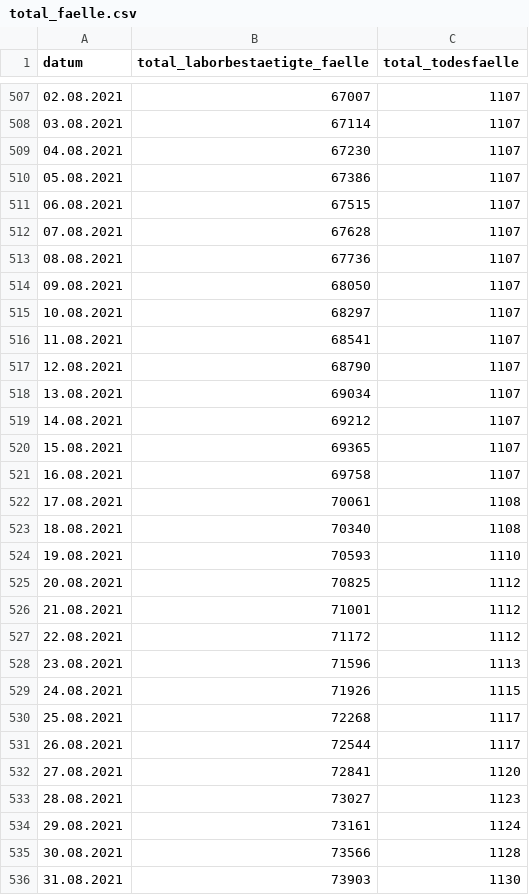
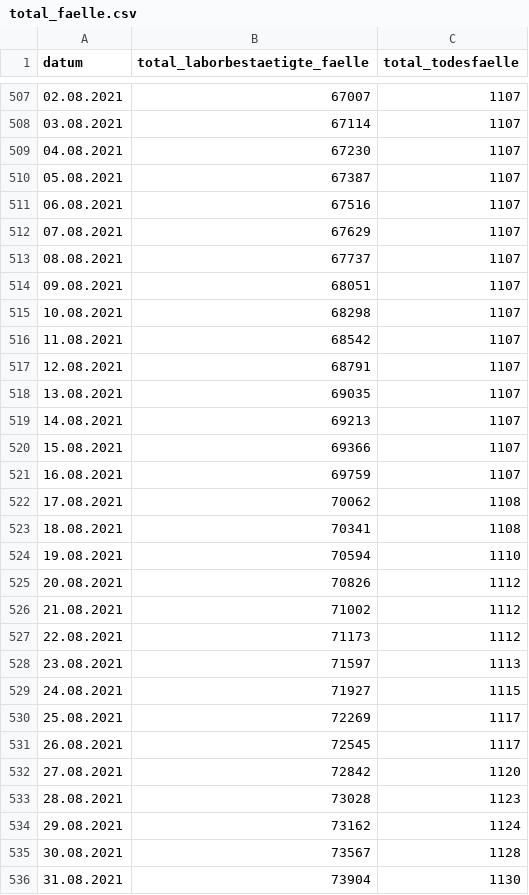
Before and after one commit to openDataBE/covid19Data, a CSV file: total_faelle.csv, drawn as a sheet; only a part is shown, gaps mark what is left out; the diff covers the shown part only.

Commit message:
Automatic commit of total_faelle.csv

```diff
--- a/total_faelle.csv
+++ b/total_faelle.csv
@@ -509,28 +509,28 @@
 "04.08.2021","67230","1107"
-"05.08.2021","67386","1107"
-"06.08.2021","67515","1107"
-"07.08.2021","67628","1107"
-"08.08.2021","67736","1107"
-"09.08.2021","68050","1107"
-"10.08.2021","68297","1107"
-"11.08.2021","68541","1107"
-"12.08.2021","68790","1107"
-"13.08.2021","69034","1107"
-"14.08.2021","69212","1107"
-"15.08.2021","69365","1107"
-"16.08.2021","69758","1107"
-"17.08.2021","70061","1108"
-"18.08.2021","70340","1108"
-"19.08.2021","70593","1110"
-"20.08.2021","70825","1112"
-"21.08.2021","71001","1112"
-"22.08.2021","71172","1112"
-"23.08.2021","71596","1113"
-"24.08.2021","71926","1115"
-"25.08.2021","72268","1117"
-"26.08.2021","72544","1117"
-"27.08.2021","72841","1120"
-"28.08.2021","73027","1123"
-"29.08.2021","73161","1124"
-"30.08.2021","73566","1128"
-"31.08.2021","73903","1130"
+"05.08.2021","67387","1107"
+"06.08.2021","67516","1107"
+"07.08.2021","67629","1107"
+"08.08.2021","67737","1107"
+"09.08.2021","68051","1107"
+"10.08.2021","68298","1107"
+"11.08.2021","68542","1107"
+"12.08.2021","68791","1107"
+"13.08.2021","69035","1107"
+"14.08.2021","69213","1107"
+"15.08.2021","69366","1107"
+"16.08.2021","69759","1107"
+"17.08.2021","70062","1108"
+"18.08.2021","70341","1108"
+"19.08.2021","70594","1110"
+"20.08.2021","70826","1112"
+"21.08.2021","71002","1112"
+"22.08.2021","71173","1112"
+"23.08.2021","71597","1113"
+"24.08.2021","71927","1115"
+"25.08.2021","72269","1117"
+"26.08.2021","72545","1117"
+"27.08.2021","72842","1120"
+"28.08.2021","73028","1123"
+"29.08.2021","73162","1124"
+"30.08.2021","73567","1128"
+"31.08.2021","73904","1130"
```
Also changed, not shown: 3 added rows and 16 edited cells elsewhere in this file.
